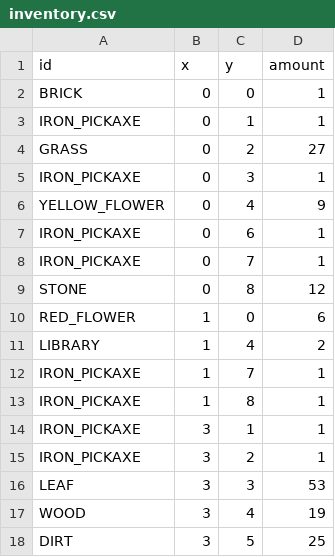
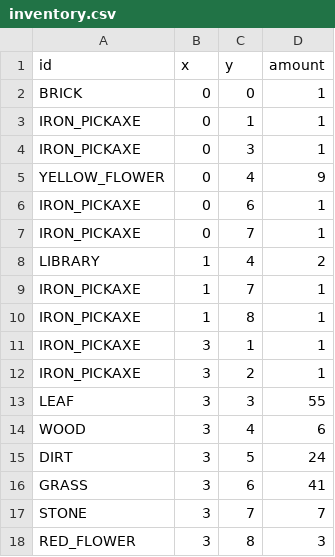
Before and after one commit to MMMatth/video-game-cpp, a CSV file: assets/csv/inventory.csv, drawn as a sheet.

```diff
--- a/assets/csv/inventory.csv
+++ b/assets/csv/inventory.csv
@@ -3,3 +3,2 @@ BRICK;0;0;1
 IRON_PICKAXE;0;1;1
-GRASS;0;2;27
 IRON_PICKAXE;0;3;1
@@ -8,4 +7,2 @@ IRON_PICKAXE;0;6;1
 IRON_PICKAXE;0;7;1
-STONE;0;8;12
-RED_FLOWER;1;0;6
 LIBRARY;1;4;2
@@ -15,4 +12,7 @@ IRON_PICKAXE;3;1;1
 IRON_PICKAXE;3;2;1
-LEAF;3;3;53
-WOOD;3;4;19
-DIRT;3;5;25
+LEAF;3;3;55
+WOOD;3;4;6
+DIRT;3;5;24
+GRASS;3;6;41
+STONE;3;7;7
+RED_FLOWER;3;8;3
```
Also changed, not shown: assets/csv/map.csv, 8 other files.
